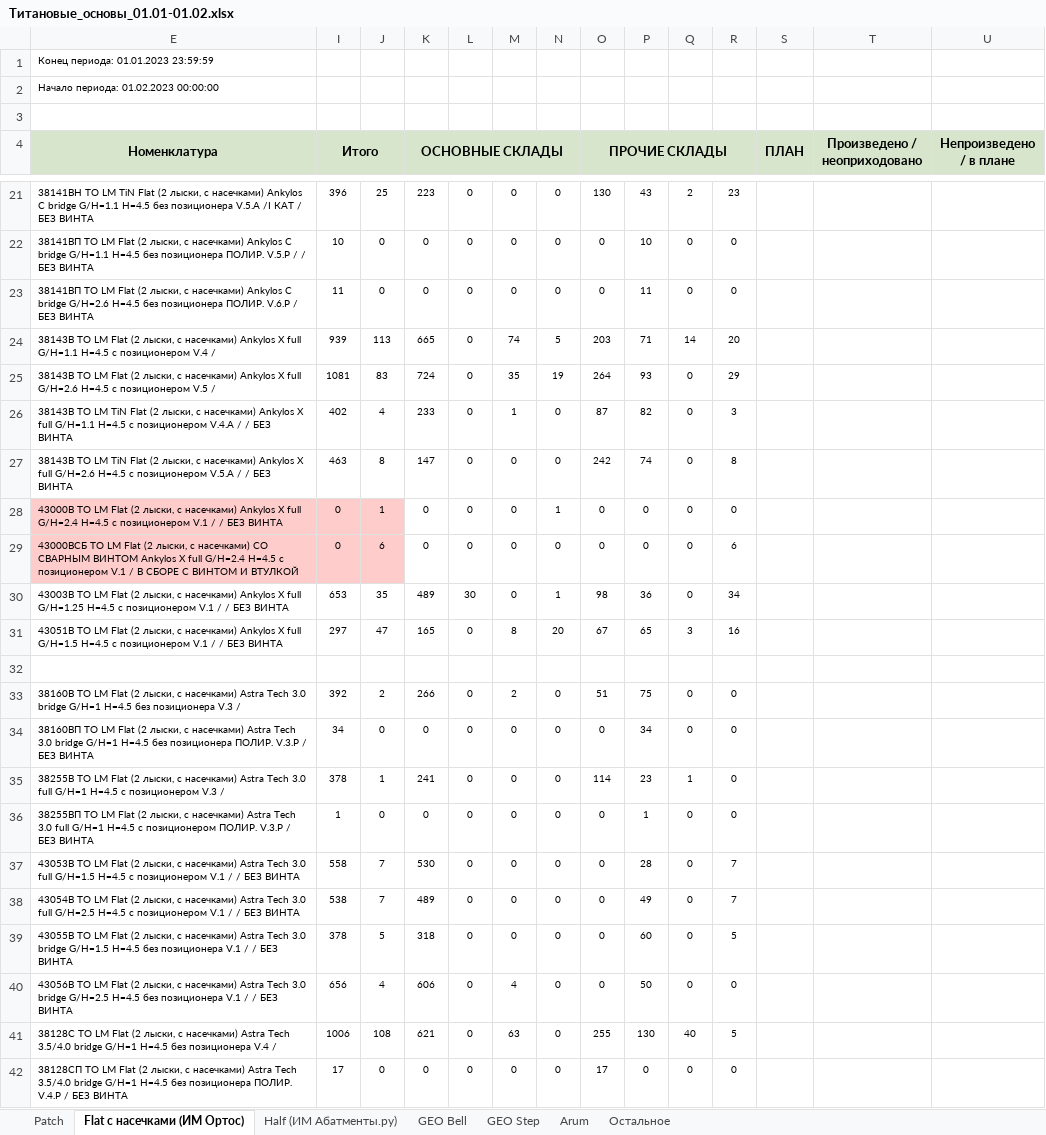
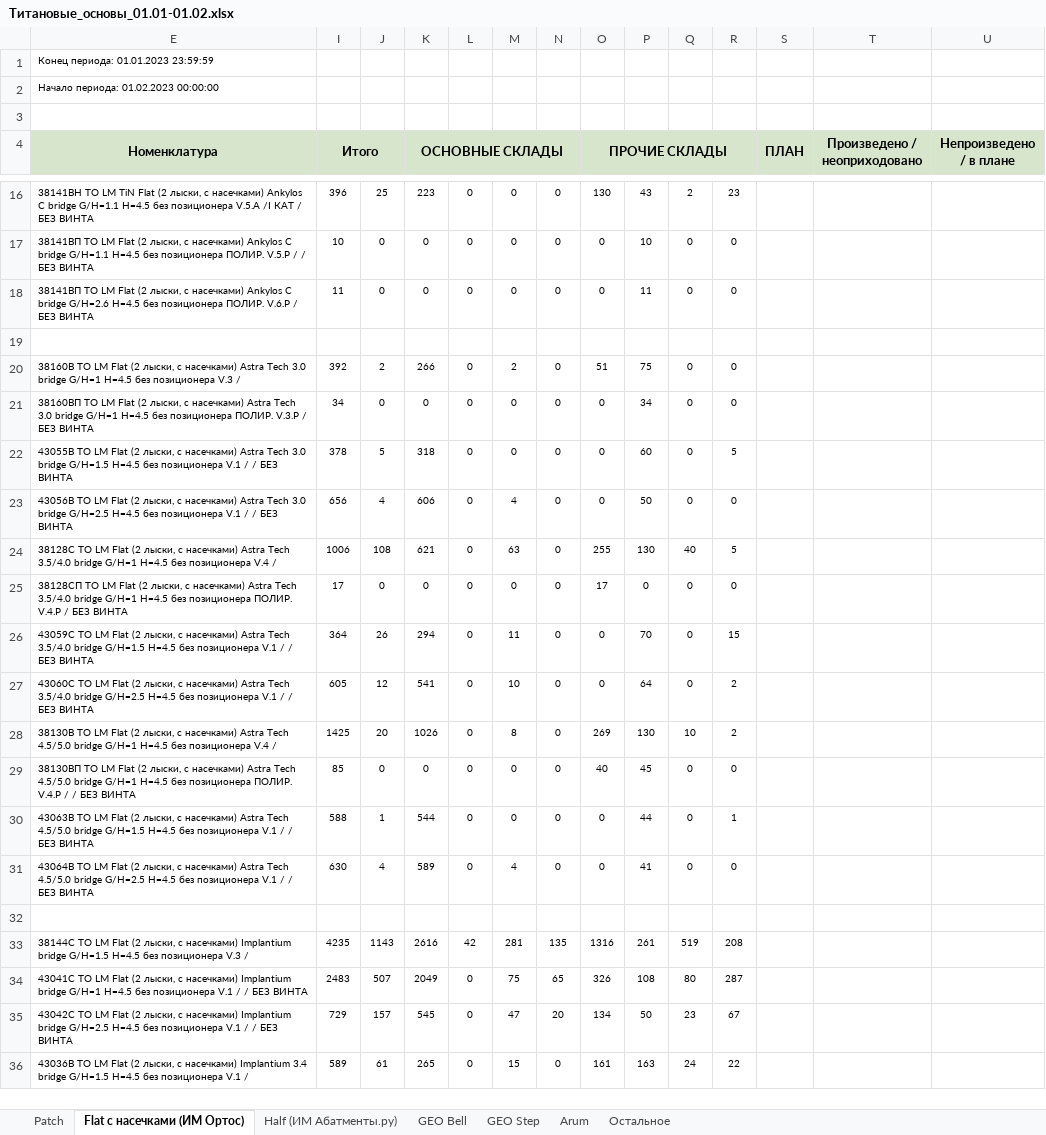
Before and after one commit to Uoiferise/ORTOS_Production_reports, an Excel workbook: output_reports/Титановые_основы_01.01-01.02.xlsx, sheet Flat с насечками (ИМ Ортос), drawn as a sheet; only a part is shown, gaps mark what is left out; the shorter side is filled out with more unchanged rows; values as stored, in another font and other column widths than the file's, no borders; rows hold the shown columns only; the diff covers the shown part only; the diff names each change by its address in the sheet, - before the commit and + after, or states it on an @@ line.

```diff
--- a/output_reports/Титановые_основы_01.01-01.02.xlsx (sheet Flat с насечками (ИМ Ортос))
+++ b/output_reports/Титановые_основы_01.01-01.02.xlsx (sheet Flat с насечками (ИМ Ортос))
-row 24: 38143В ТО LM Flat (2 лыски, с насечками) Ankylos X full G/H=1.1 H=4.5 с позиционером V.4 / | 939 | 113 | 665 | 0 | 74 | 5 | 203 | 71 | 14 | 20
-row 25: 38143В ТО LM Flat (2 лыски, с насечками) Ankylos X full G/H=2.6 H=4.5 с позиционером V.5 / | 1081 | 83 | 724 | 0 | 35 | 19 | 264 | 93 | 0 | 29
-row 26: 38143В ТО LM TiN Flat (2 лыски, с насечками) Ankylos X full G/H=1.1 H=4.5 с позиционером V.4.A / / БЕЗ ВИНТА | 402 | 4 | 233 | 0 | 1 | 0 | 87 | 82 | 0 | 3
-row 27: 38143В ТО LM TiN Flat (2 лыски, с насечками) Ankylos X full G/H=2.6 H=4.5 с позиционером V.5.A / / БЕЗ ВИНТА | 463 | 8 | 147 | 0 | 0 | 0 | 242 | 74 | 0 | 8
-row 28: 43000В ТО LM Flat (2 лыски, с насечками) Ankylos X full G/H=2.4 H=4.5 с позиционером V.1 / / БЕЗ ВИНТА | 0 | 1 | 0 | 0 | 0 | 1 | 0 | 0 | 0 | 0
-row 29: 43000ВСБ ТО LM Flat (2 лыски, с насечками) СО СВАРНЫМ ВИНТОМ Ankylos X full G/H=2.4 H=4.5 с позиционером V.1 / В СБОРЕ С ВИНТОМ И ВТУЛКОЙ | 0 | 6 | 0 | 0 | 0 | 0 | 0 | 0 | 0 | 6
-row 30: 43003В ТО LM Flat (2 лыски, с насечками) Ankylos X full G/H=1.25 H=4.5 с позиционером V.1 / / БЕЗ ВИНТА | 653 | 35 | 489 | 30 | 0 | 1 | 98 | 36 | 0 | 34
-row 31: 43051В ТО LM Flat (2 лыски, с насечками) Ankylos X full G/H=1.5 H=4.5 с позиционером V.1 / / БЕЗ ВИНТА | 297 | 47 | 165 | 0 | 8 | 20 | 67 | 65 | 3 | 16
-row 35: 38255В ТО LM Flat (2 лыски, с насечками) Astra Tech 3.0 full G/H=1 H=4.5 с позиционером V.3 / | 378 | 1 | 241 | 0 | 0 | 0 | 114 | 23 | 1 | 0
-row 36: 38255ВП ТО LM Flat (2 лыски, с насечками) Astra Tech 3.0 full G/H=1 H=4.5 с позиционером ПОЛИР. V.3.P / БЕЗ ВИНТА | 1 | 0 | 0 | 0 | 0 | 0 | 0 | 1 | 0 | 0
-row 37: 43053В ТО LM Flat (2 лыски, с насечками) Astra Tech 3.0 full G/H=1.5 H=4.5 с позиционером V.1 / / БЕЗ ВИНТА | 558 | 7 | 530 | 0 | 0 | 0 | 0 | 28 | 0 | 7
-row 38: 43054В ТО LM Flat (2 лыски, с насечками) Astra Tech 3.0 full G/H=2.5 H=4.5 с позиционером V.1 / / БЕЗ ВИНТА | 538 | 7 | 489 | 0 | 0 | 0 | 0 | 49 | 0 | 7
```
Also changed, not shown: 124 removed rows and 13 edited cells elsewhere in this sheet, sheet GEO Bell, sheet Patch, hidden cells, 3 other files.
